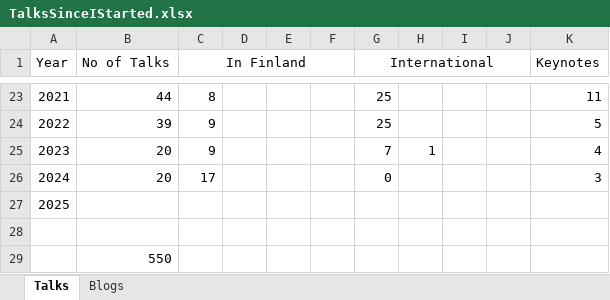
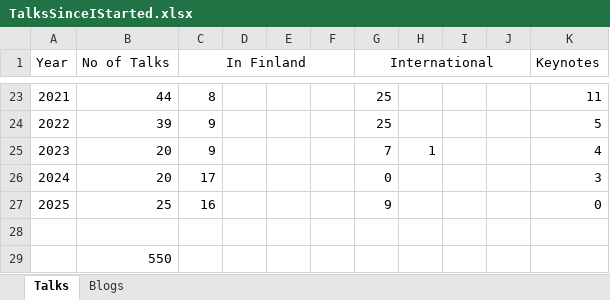
Before and after one commit to maaretp/maaretp-site, an Excel workbook: past_talks/TalksSinceIStarted.xlsx, sheet Talks, drawn as a sheet; only a part is shown, gaps mark what is left out; values as stored, in another font and other column widths than the file's, no borders; charts and pictures not drawn; the diff names each change by its address in the sheet, - before the commit and + after, or states it on an @@ line.

```diff
--- a/past_talks/TalksSinceIStarted.xlsx (sheet Talks)
+++ b/past_talks/TalksSinceIStarted.xlsx (sheet Talks)
-B27 (No of Talks): (empty)
+B27 (No of Talks): 25
-C27 (In Finland): (empty)
+C27 (In Finland): 16
-G27 (International): (empty)
+G27 (International): 9
-K27 (Keynotes): (empty)
+K27 (Keynotes): 0
```
Also changed, not shown: charts or pictures, 4 other files.
